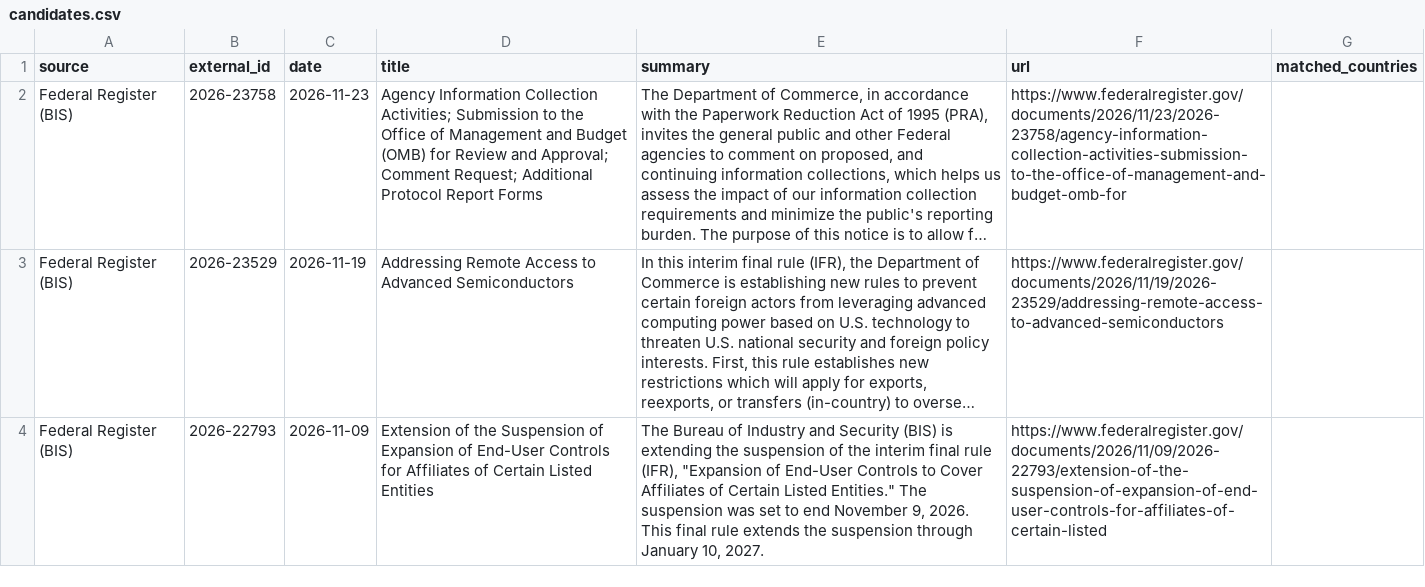
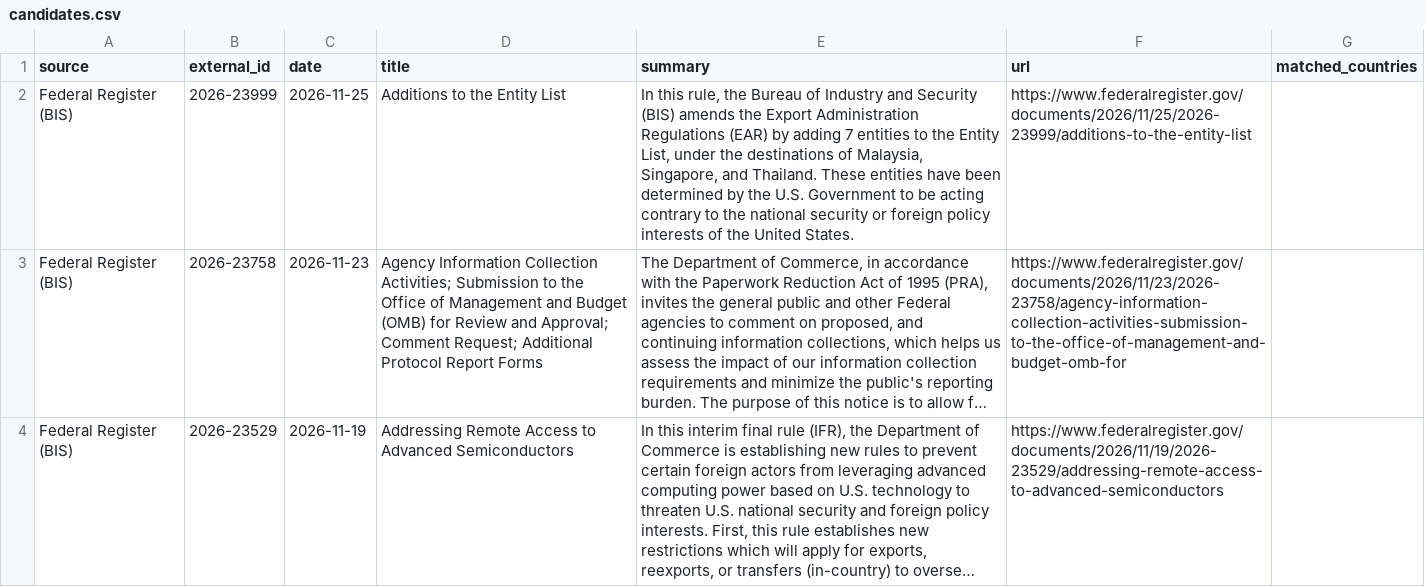
Before and after one commit to rafaywaqar2004-lang/oaqjp-final-project-emb-ai, a CSV file: data/candidate_events/candidates.csv, drawn as a sheet; only a part is shown; the shorter side is filled out with more unchanged rows; long unchanged cells end in …; the diff names each change by its address in the sheet, - before the commit and + after, or states it on an @@ line.

```diff
--- a/data/candidate_events/candidates.csv
+++ b/data/candidate_events/candidates.csv
+row 2: Federal Register (BIS) | 2026-23999 | 2026-11-25 | Additions to the Entity List | In this rule, the Bureau of Industry and Security (BIS) amends the Export Administration Regulations (EAR) by adding 7 entities to the Entity List, under the destinations of Malaysia, Singapore, and Thailand. These entities have been determined by the U.S. Government to be acting contrary to the national security or foreign policy interests of the United States. | https://www.federalregister.gov/documents/2026/11/25/2026-23999/additions-to-the-entity-list
```
